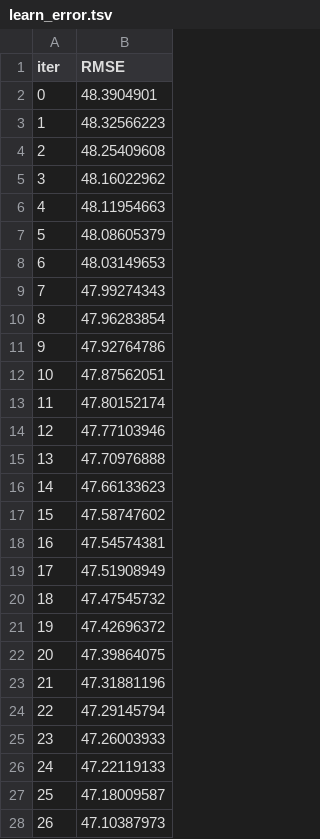
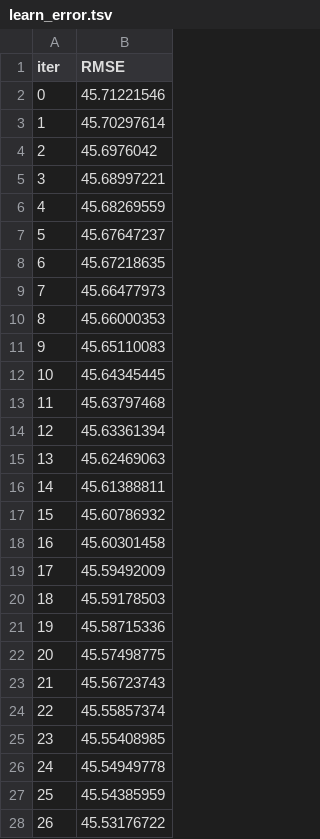
Before and after one commit to THAMIZH-ARASU/Solar-Panel-Efficiency-Prediction-MLOps, a TSV file: Analysis/catboost_info/learn_error.tsv, drawn as a sheet; only a part is shown; the diff covers the shown part only.

```diff
--- a/Analysis/catboost_info/learn_error.tsv
+++ b/Analysis/catboost_info/learn_error.tsv
@@ -1,28 +1,28 @@
 iter	RMSE
-0	48.3904901
-1	48.32566223
-2	48.25409608
-3	48.16022962
-4	48.11954663
-5	48.08605379
-6	48.03149653
-7	47.99274343
-8	47.96283854
-9	47.92764786
-10	47.87562051
-11	47.80152174
-12	47.77103946
-13	47.70976888
-14	47.66133623
-15	47.58747602
-16	47.54574381
-17	47.51908949
-18	47.47545732
-19	47.42696372
-20	47.39864075
-21	47.31881196
-22	47.29145794
-23	47.26003933
-24	47.22119133
-25	47.18009587
-26	47.10387973
+0	45.71221546
+1	45.70297614
+2	45.6976042
+3	45.68997221
+4	45.68269559
+5	45.67647237
+6	45.67218635
+7	45.66477973
+8	45.66000353
+9	45.65110083
+10	45.64345445
+11	45.63797468
+12	45.63361394
+13	45.62469063
+14	45.61388811
+15	45.60786932
+16	45.60301458
+17	45.59492009
+18	45.59178503
+19	45.58715336
+20	45.57498775
+21	45.56723743
+22	45.55857374
+23	45.55408985
+24	45.54949778
+25	45.54385959
+26	45.53176722
```
Also changed, not shown: 73 edited cells elsewhere in this file, Analysis/catboost_info/time_left.tsv, 4 other files.
